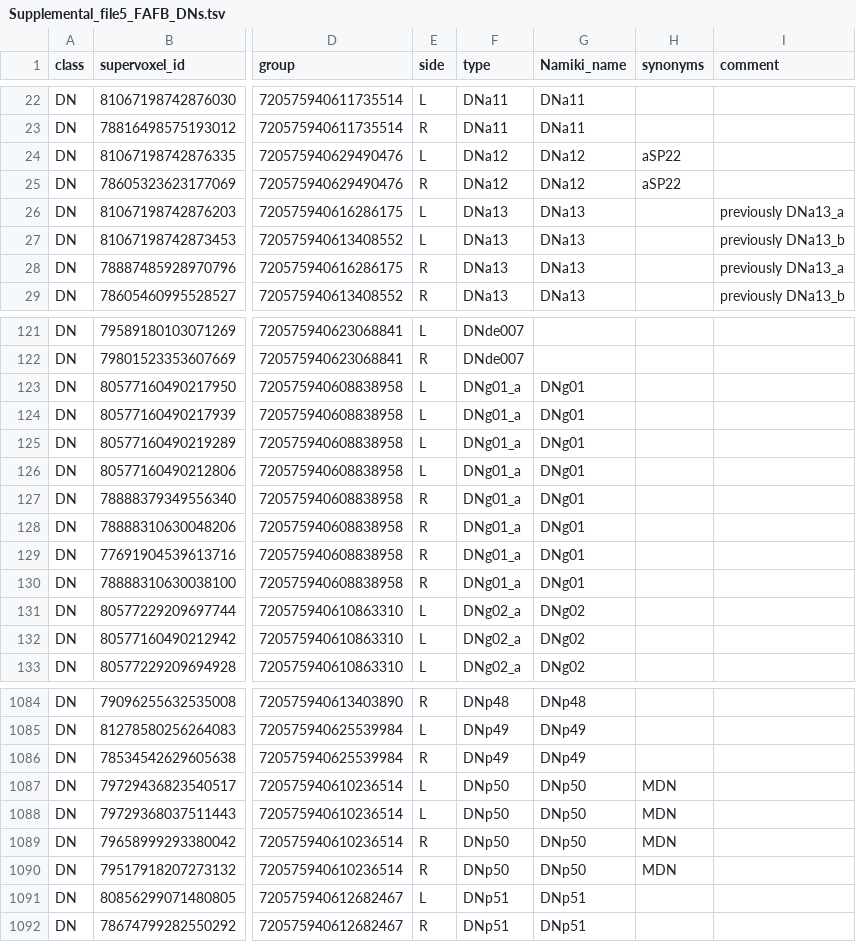
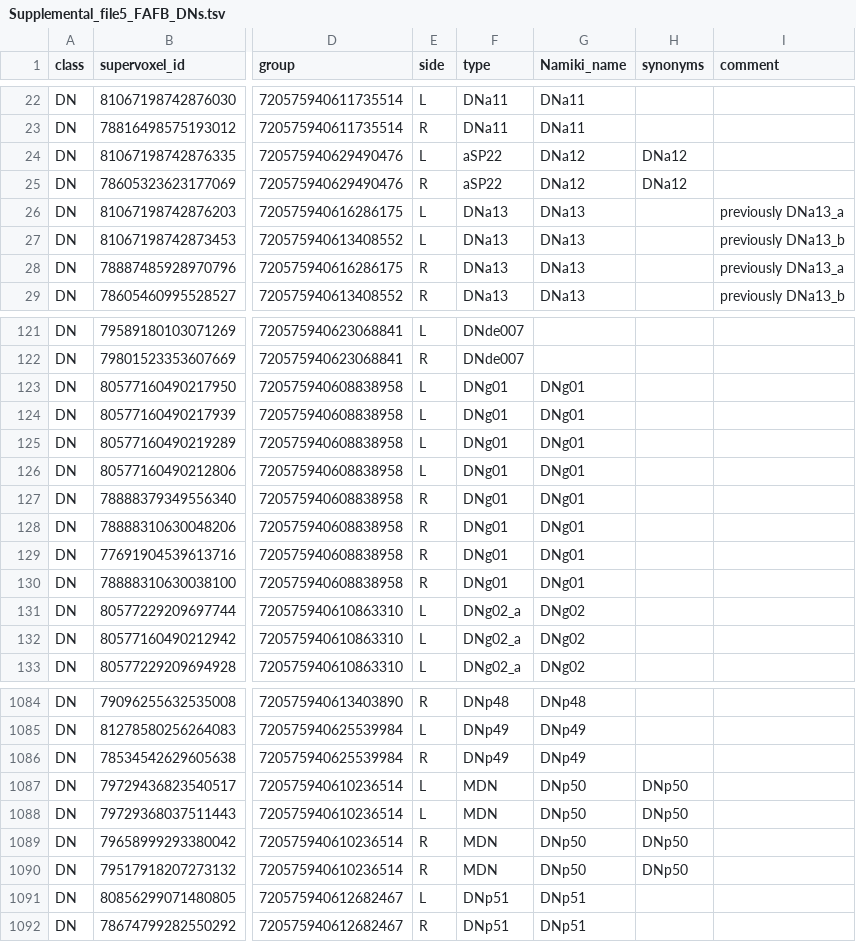
Before and after one commit to flyconnectome/2023neckconnective, a TSV file: Supplemental_files/Supplemental_file5_FAFB_DNs.tsv, drawn as a sheet; only a part is shown, gaps mark what is left out; the diff names each change by its address in the sheet, - before the commit and + after, or states it on an @@ line.

```diff
--- a/Supplemental_files/Supplemental_file5_FAFB_DNs.tsv
+++ b/Supplemental_files/Supplemental_file5_FAFB_DNs.tsv
-F24:F25 (type): DNa12
+F24:F25 (type): aSP22
-H24:H25 (synonyms): aSP22
+H24:H25 (synonyms): DNa12
-F123:F130 (type): DNg01_a
+F123:F130 (type): DNg01
-F1087:F1090 (type): DNp50
+F1087:F1090 (type): MDN
-H1087:H1090 (synonyms): MDN
+H1087:H1090 (synonyms): DNp50
```
Also changed, not shown: Supplemental_files/Supplemental_file11_FANC_SAs.tsv, Supplemental_files/Supplemental_file13_other_MANC_FANC_matching.tsv, 4 other files.
